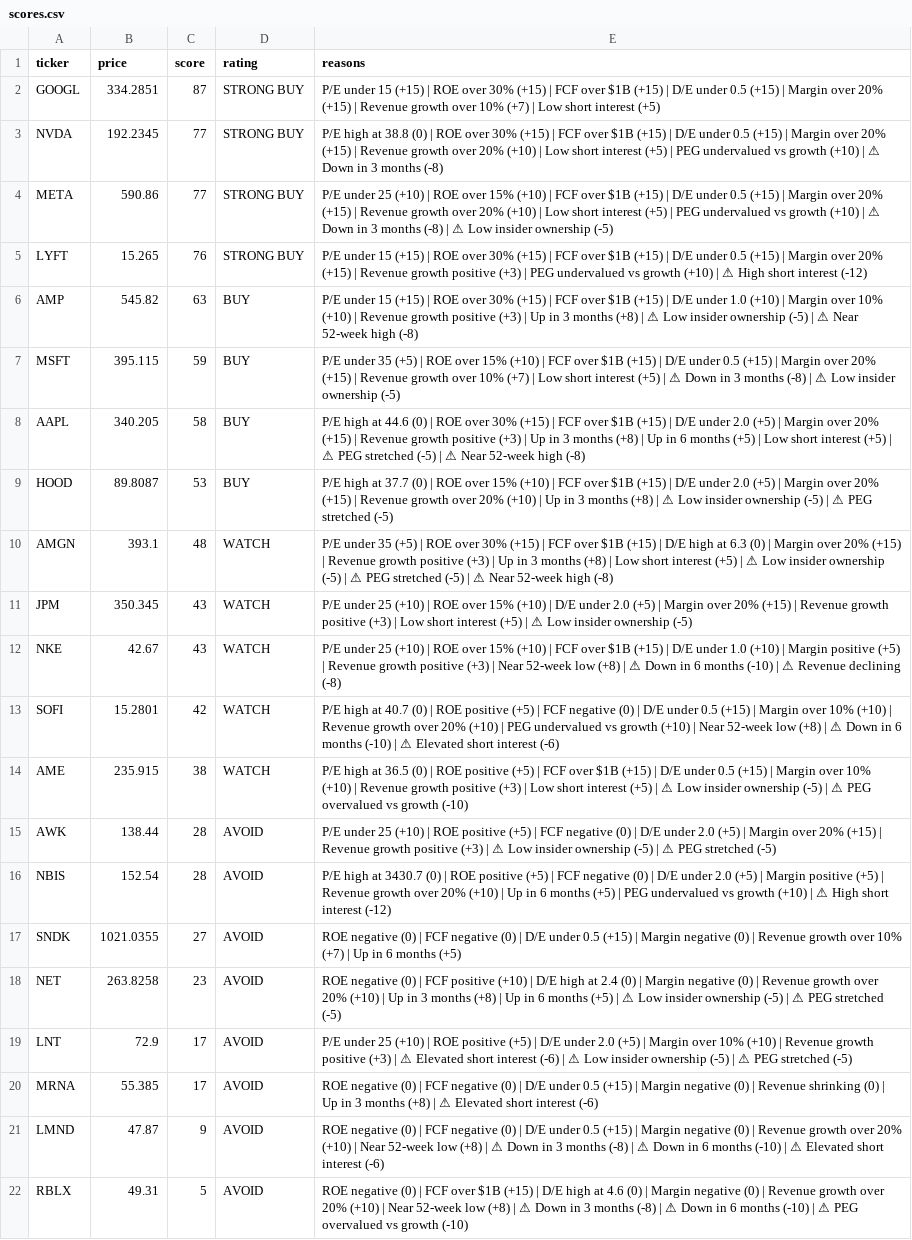
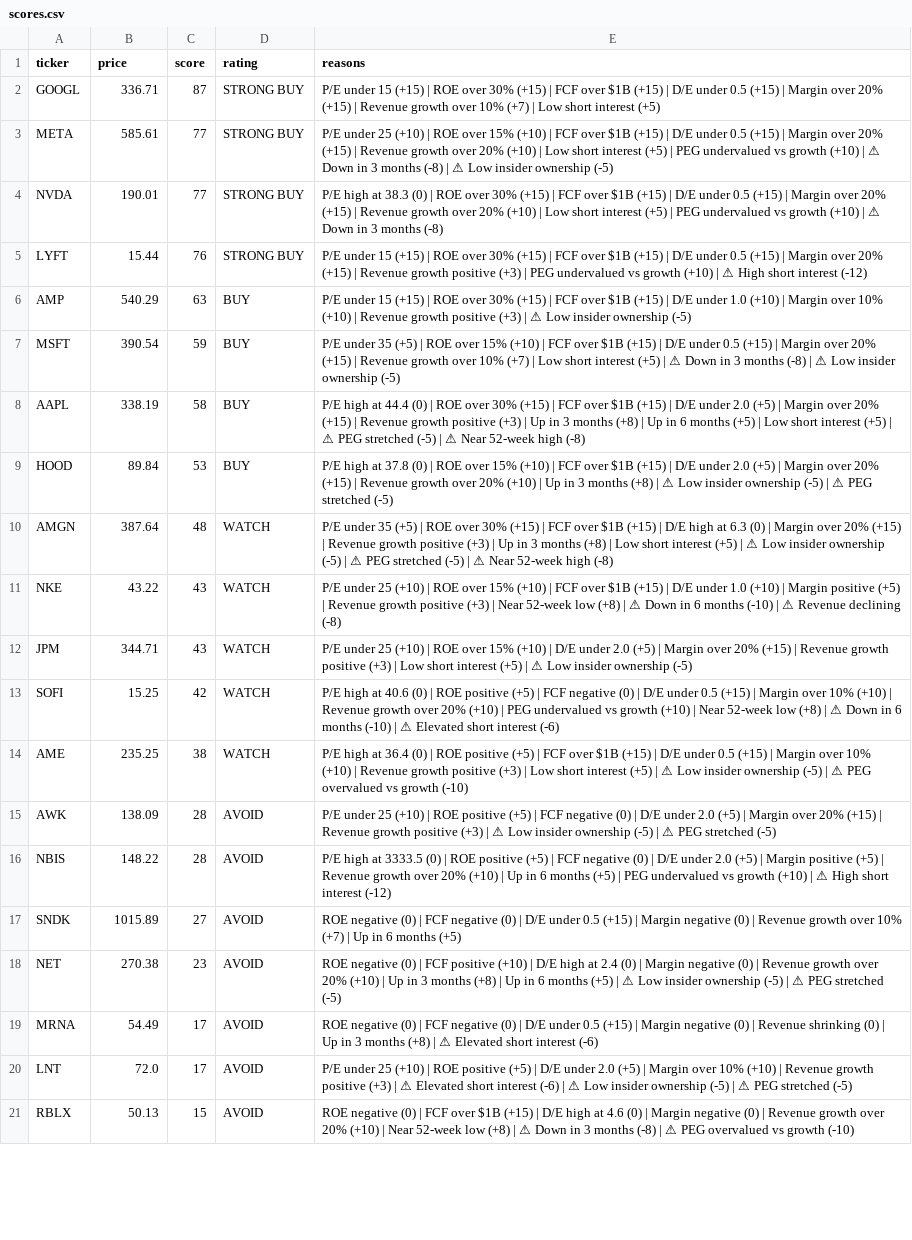
Before and after one commit to leafy-joyce-t/stock-tracker, a CSV file: data/scores.csv, drawn as a sheet; only a part is shown; removed rows and columns are numbered as before the commit, all else as after; the diff covers the shown part only; the diff names each change by its address in the sheet, - before the commit and + after, or states it on an @@ line.

```diff
--- a/data/scores.csv
+++ b/data/scores.csv
-B2 (price): 334.2851
+B2 (price): 336.71
-row 3: NVDA | 192.2345 | 77 | STRONG BUY | P/E high at 38.8 (0) | ROE over 30% (+15) | FCF over $1B (+15) | D/E under 0.5 (+15) | Margin over 20% (+15) | Revenue growth over 20% (+10) | Low short interest (+5) | PEG undervalued vs growth (+10) | ⚠ Down in 3 months (-8)
-B3 (price): 590.86
+B3 (price): 585.61
+row 4: NVDA | 190.01 | 77 | STRONG BUY | P/E high at 38.3 (0) | ROE over 30% (+15) | FCF over $1B (+15) | D/E under 0.5 (+15) | Margin over 20% (+15) | Revenue growth over 20% (+10) | Low short interest (+5) | PEG undervalued vs growth (+10) | ⚠ Down in 3 months (-8)
-B5 (price): 15.265
+B5 (price): 15.44
-B6 (price): 545.82
+B6 (price): 540.29
-E6 (reasons): …(+3) | Up in 3 months (+8) | ⚠ Low insider ownership (-5) | ⚠ Near 52-week high (-8)
+E6 (reasons): …(+3) | ⚠ Low insider ownership (-5)
-B7 (price): 395.115
+B7 (price): 390.54
-B8 (price): 340.205
+B8 (price): 338.19
-E8 (reasons): …high at 44.6 (0) |…
+E8 (reasons): …high at 44.4 (0) |…
-B9 (price): 89.8087
+B9 (price): 89.84
-E9 (reasons): …high at 37.7 (0) |…
+E9 (reasons): …high at 37.8 (0) |…
-B10 (price): 393.1
+B10 (price): 387.64
-row 11: JPM | 350.345 | 43 | WATCH | P/E under 25 (+10) | ROE over 15% (+10) | D/E under 2.0 (+5) | Margin over 20% (+15) | Revenue growth positive (+3) | Low short interest (+5) | ⚠ Low insider ownership (-5)
-B11 (price): 42.67
+B11 (price): 43.22
+row 12: JPM | 344.71 | 43 | WATCH | P/E under 25 (+10) | ROE over 15% (+10) | D/E under 2.0 (+5) | Margin over 20% (+15) | Revenue growth positive (+3) | Low short interest (+5) | ⚠ Low insider ownership (-5)
-B13 (price): 15.2801
+B13 (price): 15.25
-E13 (reasons): …high at 40.7 (0) |…
+E13 (reasons): …high at 40.6 (0) |…
-B14 (price): 235.915
+B14 (price): 235.25
-E14 (reasons): …high at 36.5 (0) |…
+E14 (reasons): …high at 36.4 (0) |…
-B15 (price): 138.44
+B15 (price): 138.09
-B16 (price): 152.54
+B16 (price): 148.22
-E16 (reasons): …high at 3430.7 (0) |…
+E16 (reasons): …high at 3333.5 (0) |…
-B17 (price): 1021.0355
+B17 (price): 1015.89
-B18 (price): 263.8258
+B18 (price): 270.38
-row 19: LNT | 72.9 | 17 | AVOID | P/E under 25 (+10) | ROE positive (+5) | D/E under 2.0 (+5) | Margin over 10% (+10) | Revenue growth positive (+3) | ⚠ Elevated short interest (-6) | ⚠ Low insider ownership (-5) | ⚠ PEG stretched (-5)
-B19 (price): 55.385
+B19 (price): 54.49
-row 21: LMND | 47.87 | 9 | AVOID | ROE negative (0) | FCF negative (0) | D/E under 0.5 (+15) | Margin negative (0) | Revenue growth over 20% (+10) | Near 52-week low (+8) | ⚠ Down in 3 months (-8) | ⚠ Down in 6 months (-10) | ⚠ Elevated short interest (-6)
+row 20: LNT | 72.0 | 17 | AVOID | P/E under 25 (+10) | ROE positive (+5) | D/E under 2.0 (+5) | Margin over 10% (+10) | Revenue growth positive (+3) | ⚠ Elevated short interest (-6) | ⚠ Low insider ownership (-5) | ⚠ PEG stretched (-5)
-B21 (price): 49.31
+B21 (price): 50.13
-C21 (score): 5
+C21 (score): 15
-E21 (reasons): …| ⚠ Down in 6 months (-10) | ⚠ PEG overvalued…
+E21 (reasons): …| ⚠ PEG overvalued…
```
Also changed, not shown: 1 added row elsewhere in this file, data/calculated_ratios.csv, data/comparison.csv, 25 other files.
